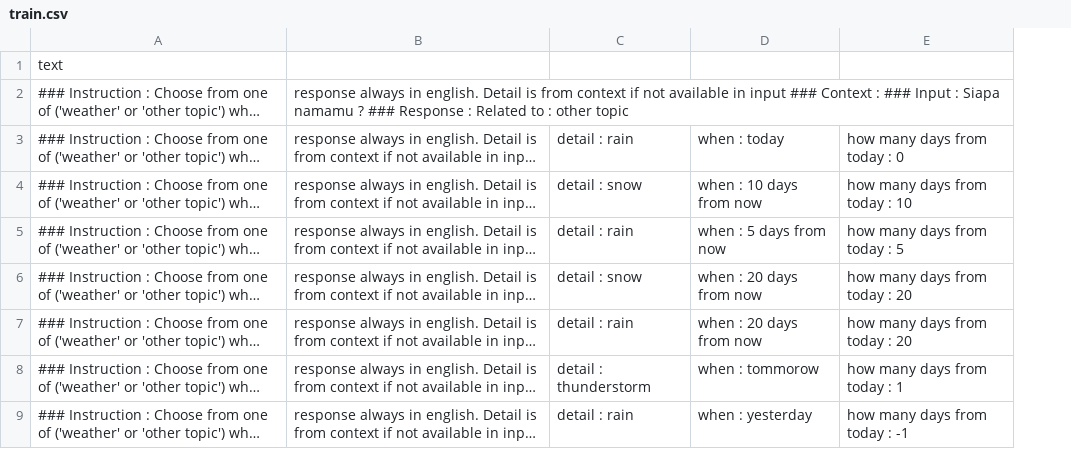
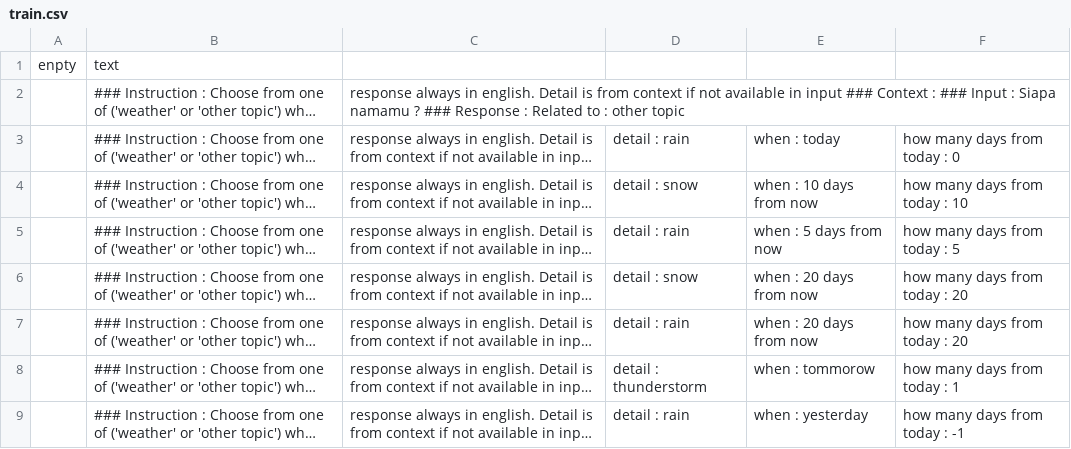
Before and after one commit to x4080/testqlora, a CSV file: train.csv, drawn as a sheet; only a part is shown; long unchanged cells end in …; the diff names each change by its address in the sheet, - before the commit and + after, or states it on an @@ line.

```diff
--- a/train.csv
+++ b/train.csv
+column A, row 1: enpty
```
Also changed, not shown: ._train.csv, 1 other file.
